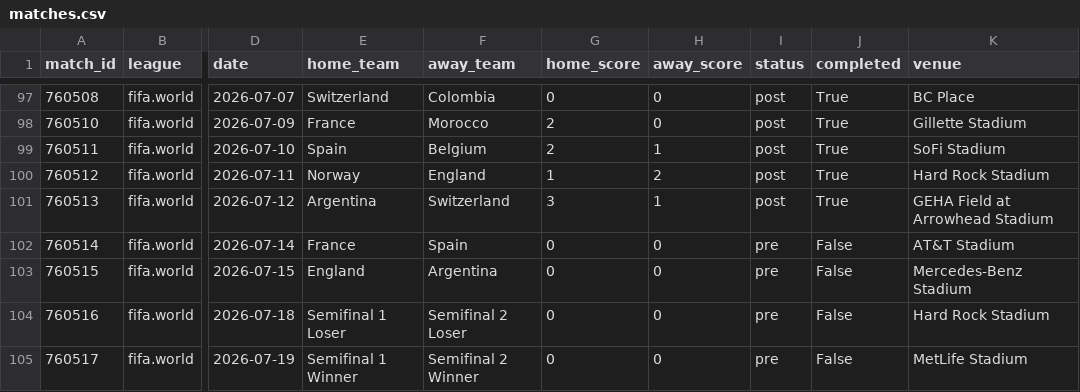
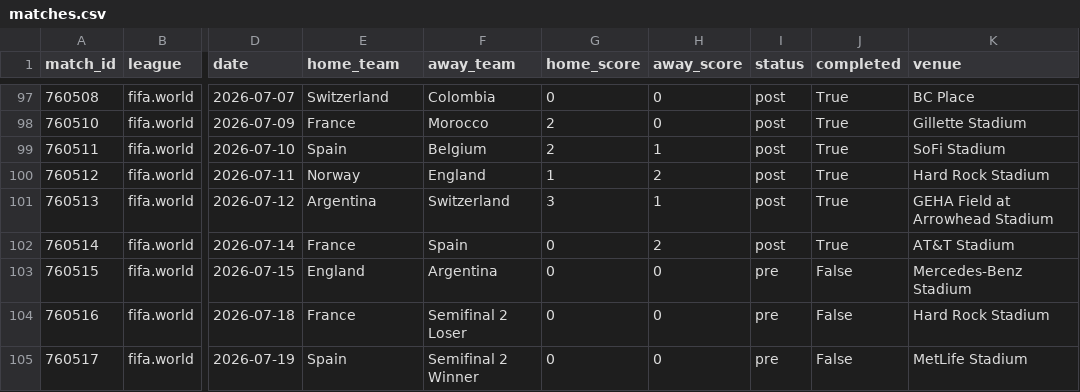
Before and after one commit to momoabdoulayegueye-beep/sportstats, a CSV file: data/matches.csv, drawn as a sheet; only a part is shown, gaps mark what is left out; the diff names each change by its address in the sheet, - before the commit and + after, or states it on an @@ line.

```diff
--- a/data/matches.csv
+++ b/data/matches.csv
-H102 (away_score): 0
+H102 (away_score): 2
-I102 (status): pre
+I102 (status): post
-J102 (completed): False
+J102 (completed): True
-E104 (home_team): Semifinal 1 Loser
+E104 (home_team): France
-E105 (home_team): Semifinal 1 Winner
+E105 (home_team): Spain
```
